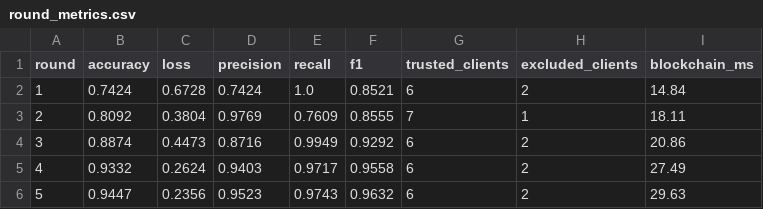
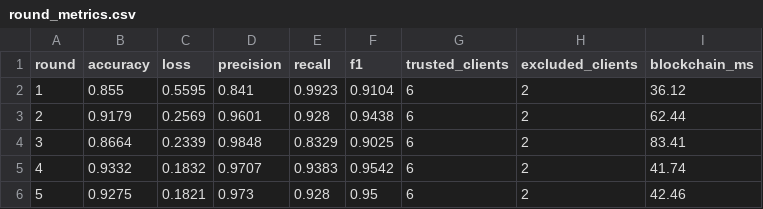
Before and after one commit to livestack404/AntiFLearning, a CSV file: experiments/results/defended/round_metrics.csv, drawn as a sheet; only a part is shown; the diff covers the shown part only.

```diff
--- a/experiments/results/defended/round_metrics.csv
+++ b/experiments/results/defended/round_metrics.csv
@@ -1,6 +1,6 @@
 round,accuracy,loss,precision,recall,f1,trusted_clients,excluded_clients,blockchain_ms
-1,0.7424,0.6728,0.7424,1.0,0.8521,6,2,14.84
-2,0.8092,0.3804,0.9769,0.7609,0.8555,7,1,18.11
-3,0.8874,0.4473,0.8716,0.9949,0.9292,6,2,20.86
-4,0.9332,0.2624,0.9403,0.9717,0.9558,6,2,27.49
-5,0.9447,0.2356,0.9523,0.9743,0.9632,6,2,29.63
+1,0.855,0.5595,0.841,0.9923,0.9104,6,2,36.12
+2,0.9179,0.2569,0.9601,0.928,0.9438,6,2,62.44
+3,0.8664,0.2339,0.9848,0.8329,0.9025,6,2,83.41
+4,0.9332,0.1832,0.9707,0.9383,0.9542,6,2,41.74
+5,0.9275,0.1821,0.973,0.928,0.95,6,2,42.46
```
Also changed, not shown: 36 edited cells elsewhere in this file, experiments/results/attacked/round_metrics.csv, experiments/results/clean/round_metrics.csv, 19 other files.
